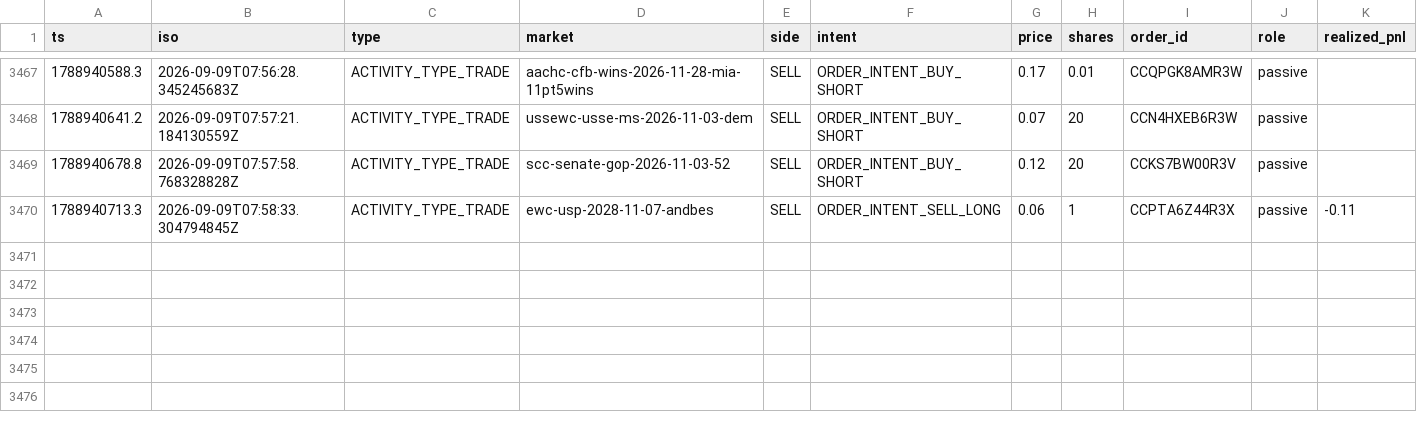
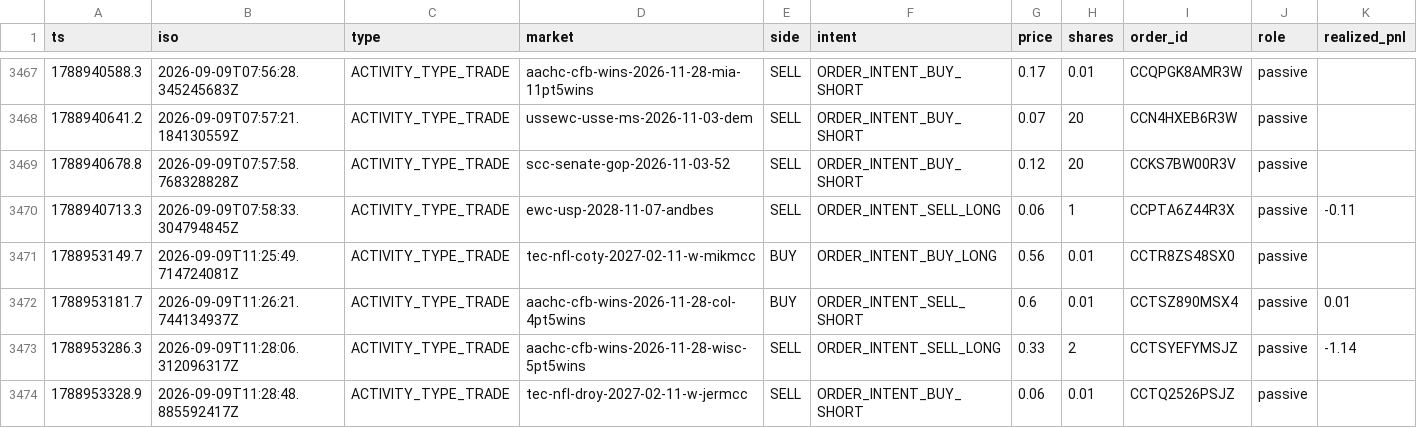
Before and after one commit to wfco223/Liquidity-rewards, a CSV file: data/trades.csv, drawn as a sheet; only a part is shown, gaps mark what is left out; rows hold the shown columns only; the diff names each change by its address in the sheet, - before the commit and + after, or states it on an @@ line.

Commit message:
trade history: +4 rows [skip ci]

```diff
--- a/data/trades.csv
+++ b/data/trades.csv
+row 3471: 1788953149.7 | 2026-09-09T11:25:49.714724081Z | ACTIVITY_TYPE_TRADE | tec-nfl-coty-2027-02-11-w-mikmcc | BUY | ORDER_INTENT_BUY_LONG | 0.56 | 0.01 | CCTR8ZS48SX0 | passive
+row 3472: 1788953181.7 | 2026-09-09T11:26:21.744134937Z | ACTIVITY_TYPE_TRADE | aachc-cfb-wins-2026-11-28-col-4pt5wins | BUY | ORDER_INTENT_SELL_SHORT | 0.6 | 0.01 | CCTSZ890MSX4 | passive | 0.01
+row 3473: 1788953286.3 | 2026-09-09T11:28:06.312096317Z | ACTIVITY_TYPE_TRADE | aachc-cfb-wins-2026-11-28-wisc-5pt5wins | SELL | ORDER_INTENT_SELL_LONG | 0.33 | 2 | CCTSYEFYMSJZ | passive | -1.14
+row 3474: 1788953328.9 | 2026-09-09T11:28:48.885592417Z | ACTIVITY_TYPE_TRADE | tec-nfl-droy-2027-02-11-w-jermcc | SELL | ORDER_INTENT_BUY_SHORT | 0.06 | 0.01 | CCTQ2526PSJZ | passive
```
